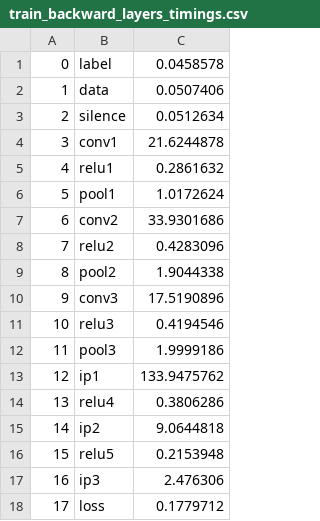
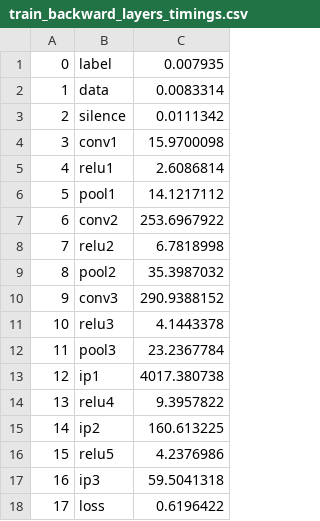
Before and after one commit to naibaf7/caffe_neural_models, a CSV file: benchmark/sk_benchmark/train_backward_layers_timings.csv, drawn as a sheet.

```diff
--- a/benchmark/sk_benchmark/train_backward_layers_timings.csv
+++ b/benchmark/sk_benchmark/train_backward_layers_timings.csv
@@ -1,18 +1,18 @@
-0;"label";0.0458578
-1;"data";0.0507406
-2;"silence";0.0512634
-3;"conv1";21.6244878
-4;"relu1";0.2861632
-5;"pool1";1.0172624
-6;"conv2";33.9301686
-7;"relu2";0.4283096
-8;"pool2";1.9044338
-9;"conv3";17.5190896
-10;"relu3";0.4194546
-11;"pool3";1.9999186
-12;"ip1";133.9475762
-13;"relu4";0.3806286
-14;"ip2";9.0644818
-15;"relu5";0.2153948
-16;"ip3";2.476306
-17;"loss";0.1779712
+0;label;0.007935
+1;data;0.0083314
+2;silence;0.0111342
+3;conv1;15.9700098
+4;relu1;2.6086814
+5;pool1;14.1217112
+6;conv2;253.6967922
+7;relu2;6.7818998
+8;pool2;35.3987032
+9;conv3;290.9388152
+10;relu3;4.1443378
+11;pool3;23.2367784
+12;ip1;4017.380738
+13;relu4;9.3957822
+14;ip2;160.613225
+15;relu5;4.2376986
+16;ip3;59.5041318
+17;loss;0.6196422
```
Also changed, not shown: benchmark/sk_benchmark/process_forward_layers_timings.csv, benchmark/sk_benchmark/train_forward_layers_timings.csv, 7 other files.
